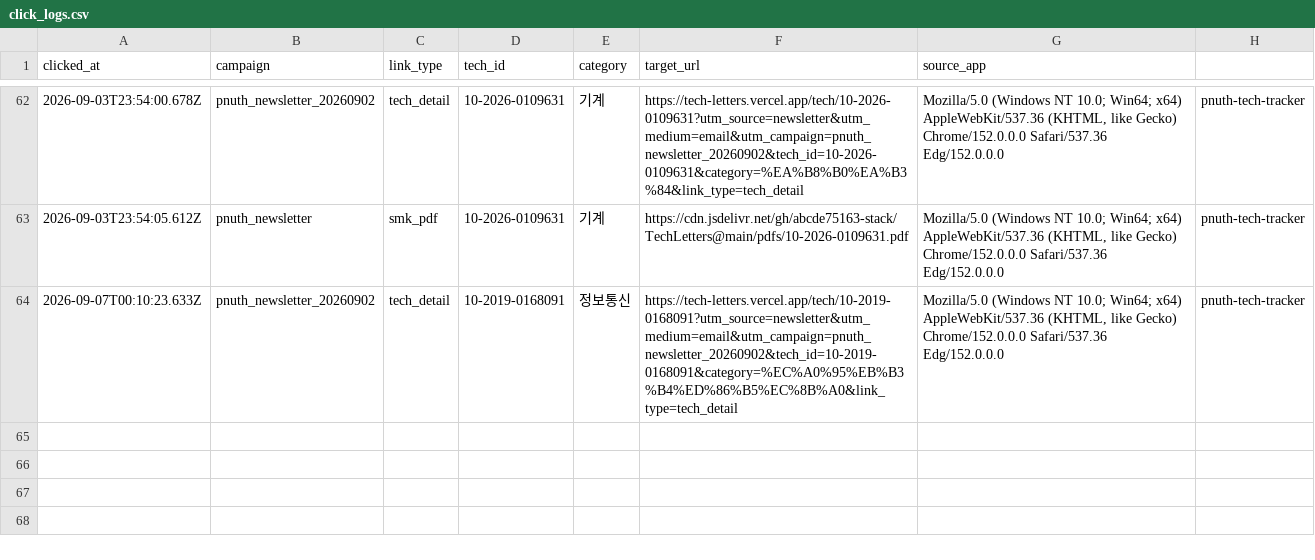
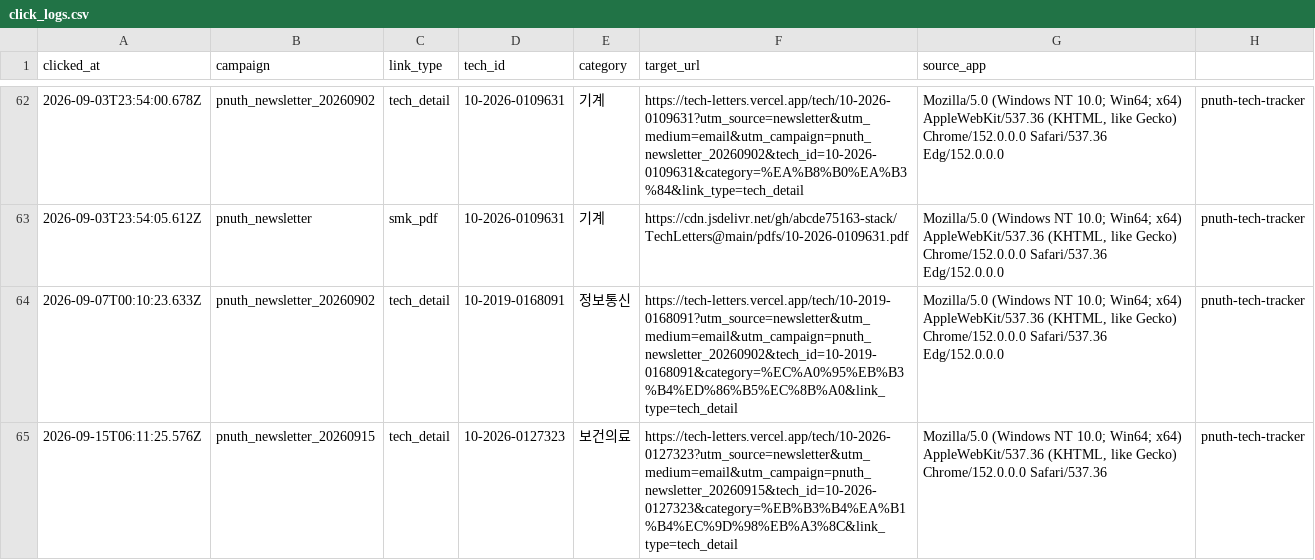
Before and after one commit to abcde75163-stack/TechLetters, a CSV file: logs/click_logs.csv, drawn as a sheet; only a part is shown, gaps mark what is left out.

Commit message:
Append newsletter click log

```diff
--- a/logs/click_logs.csv
+++ b/logs/click_logs.csv
@@ -64 +64,2 @@
 "2026-09-07T00:10:23.633Z","pnuth_newsletter_20260902","tech_detail","10-2019-0168091","정보통신","https://tech-letters.vercel.app/tech/10-2019-0168091?utm_source=newsletter&utm_medium=email&utm_campaign=pnuth_newsletter_20260902&tech_id=10-2019-0168091&category=%EC%A0%95%EB%B3%B4%ED%86%B5%EC%8B%A0&link_type=tech_detail","Mozilla/5.0 (Windows NT 10.0; Win64; x64) AppleWebKit/537.36 (KHTML, like Gecko) Chrome/152.0.0.0 Safari/537.36 Edg/152.0.0.0","pnuth-tech-tracker"
+"2026-09-15T06:11:25.576Z","pnuth_newsletter_20260915","tech_detail","10-2026-0127323","보건의료","https://tech-letters.vercel.app/tech/10-2026-0127323?utm_source=newsletter&utm_medium=email&utm_campaign=pnuth_newsletter_20260915&tech_id=10-2026-0127323&category=%EB%B3%B4%EA%B1%B4%EC%9D%98%EB%A3%8C&link_type=tech_detail","Mozilla/5.0 (Windows NT 10.0; Win64; x64) AppleWebKit/537.36 (KHTML, like Gecko) Chrome/152.0.0.0 Safari/537.36","pnuth-tech-tracker"
```
